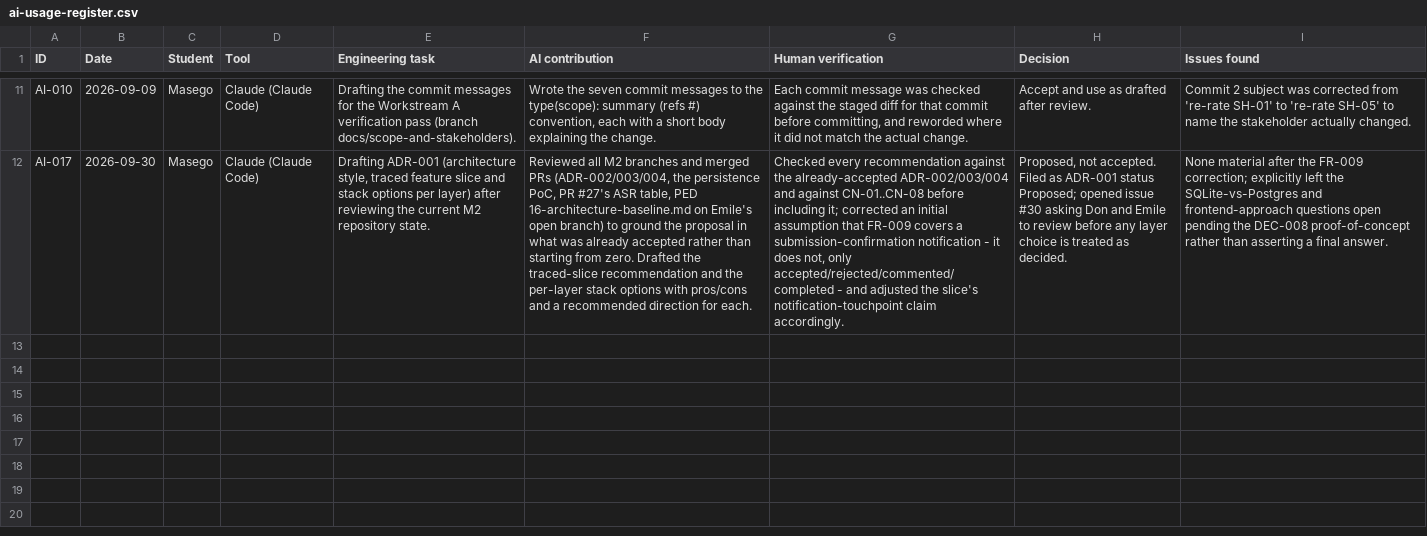
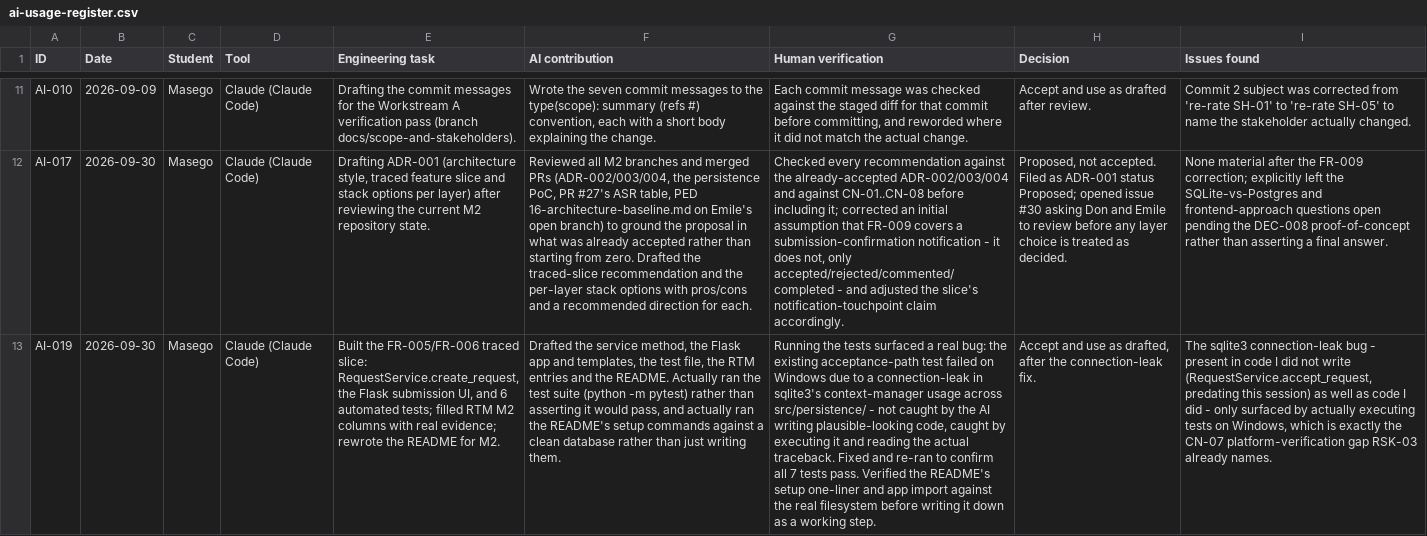
Before and after one commit to DonLukus/Civic-connect, a CSV file: docs/governance/ai-usage-register.csv, drawn as a sheet; only a part is shown, gaps mark what is left out; the diff names each change by its address in the sheet, - before the commit and + after, or states it on an @@ line.

```diff
--- a/docs/governance/ai-usage-register.csv
+++ b/docs/governance/ai-usage-register.csv
+row 13: AI-019 | 2026-09-30 | Masego | Claude (Claude Code) | Built the FR-005/FR-006 traced slice: RequestService.create_request, the Flask submission UI, and 6 automated tests; filled RTM M2 columns with real evidence; rewrote the README for M2. | Drafted the service method, the Flask app and templates, the test file, the RTM entries and the README. Actually ran the test suite (python -m pytest) rather than asserting it would pass, and actually ran the README's setup commands against a clean database rather than just writing them. | Running the tests surfaced a real bug: the existing acceptance-path test failed on Windows due to a connection-leak in sqlite3's context-manager usage across src/persistence/ - not caught by the AI writing plausible-looking code, caught by executing it and reading the actual traceback. Fixed and re-ran to confirm all 7 tests pass. Verified the README's setup one-liner and app import against the real filesystem before writing it down as a working step. | Accept and use as drafted, after the connection-leak fix. | The sqlite3 connection-leak bug - present in code I did not write (RequestService.accept_request, predating this session) as well as code I did - only surfaced by actually executing tests on Windows, which is exactly the CN-07 platform-verification gap RSK-03 already names.
```
Also changed, not shown: 1 other file.
